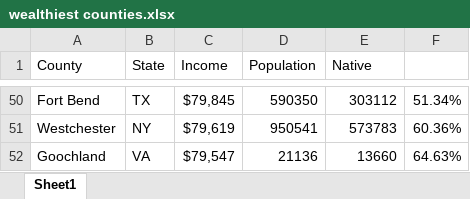
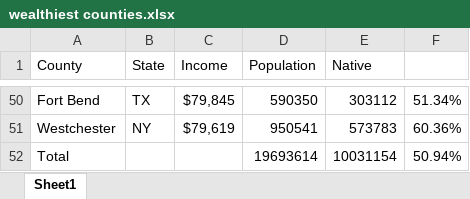
Before and after one commit to scgeier/586_Project3, an Excel workbook: Data/wealthiest counties.xlsx, sheet Sheet1, drawn as a sheet; only a part is shown, gaps mark what is left out; values as stored, in another font and other column widths than the file's, no borders; removed rows and columns are numbered as before the commit, all else as after; the diff names each change by its address in the sheet, - before the commit and + after, or states it on an @@ line.

```diff
--- a/Data/wealthiest counties.xlsx (sheet Sheet1)
+++ b/Data/wealthiest counties.xlsx (sheet Sheet1)
-row 52: Goochland | VA | $79,547 | 21136 | 13660 | 64.63%
+row 52: Total |  |  | 19693614 | 10031154 | 50.94%
```
Also changed, not shown: 28 other files.
